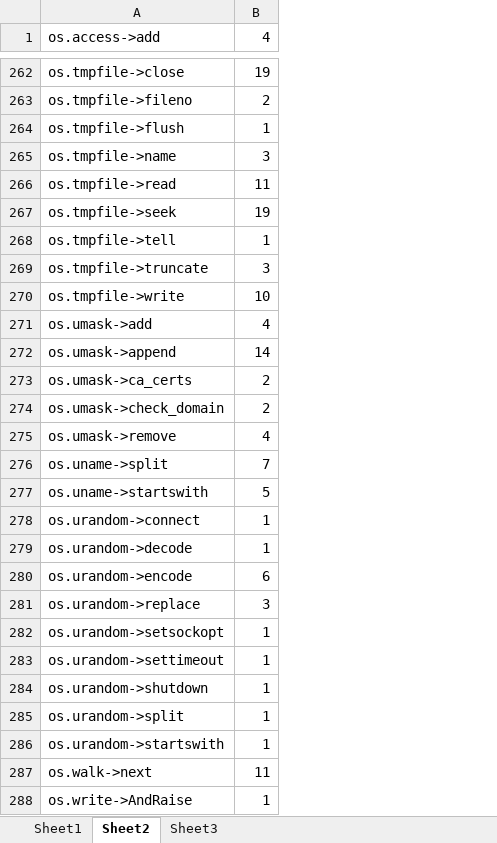
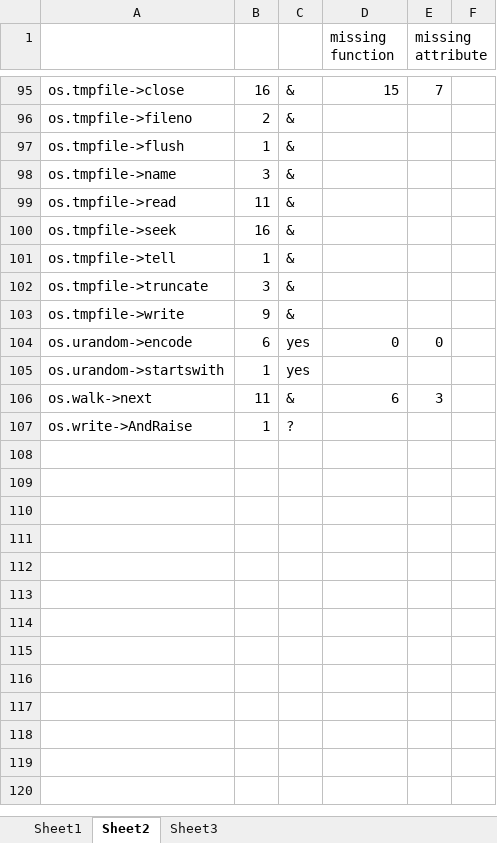
Before and after one commit to Mondego/pyreco, an Excel workbook: frequency.xlsx, sheet Sheet2, drawn as a sheet; only a part is shown, gaps mark what is left out; values as stored, in another font and other column widths than the file's, no borders; removed rows and columns are numbered as before the commit, all else as after; the diff covers the shown part only; the diff names each change by its address in the sheet, - before the commit and + after, or states it on an @@ line.

```diff
--- a/frequency.xlsx (sheet Sheet2)
+++ b/frequency.xlsx (sheet Sheet2)
+column C, rows 95-107: & | & | & | & | & | & | & | & | & | yes | yes | & | ?
+column D (missing function), rows 95-106: 15 |  |  |  |  |  |  |  |  | 0 |  | 6
+column E (missing attribute), rows 95-106: 7 |  |  |  |  |  |  |  |  | 0 |  | 3
+column F, empty
-A1: os.access->add
+A1: (empty)
-B1: 4
+B1: (empty)
-B95: 19
+B95: 16
-B100: 19
+B100: 16
-B103: 10
+B103: 9
-row 271: os.umask->add | 4
-row 272: os.umask->append | 14
-row 273: os.umask->ca_certs | 2
-row 274: os.umask->check_domain | 2
-row 275: os.umask->remove | 4
-row 276: os.uname->split | 7
-row 277: os.uname->startswith | 5
-row 278: os.urandom->connect | 1
-row 279: os.urandom->decode | 1
-row 281: os.urandom->replace | 3
-row 282: os.urandom->setsockopt | 1
-row 283: os.urandom->settimeout | 1
-row 284: os.urandom->shutdown | 1
-row 285: os.urandom->split | 1
```
Also changed, not shown: 169 removed rows and 64 edited cells elsewhere in this sheet, sheet Sheet1, sheet Sheet3, 1 other file.
